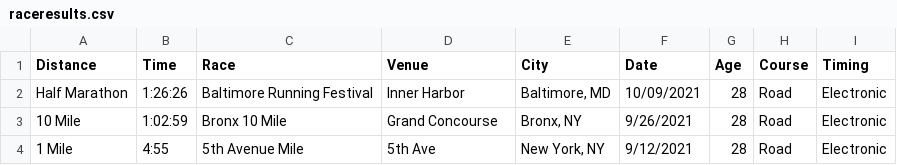
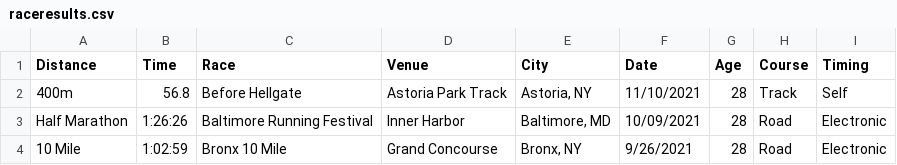
Before and after one commit to kenneththomas/kensraceresults, a CSV file: raceresults.csv, drawn as a sheet; only a part is shown; the shorter side is filled out with more unchanged rows.

```diff
--- a/raceresults.csv
+++ b/raceresults.csv
@@ -1,2 +1,3 @@
 Distance,Time,Race,Venue,City,Date,Age,Course,Timing
+400m,56.8,Before Hellgate,Astoria Park Track,"Astoria, NY",11/10/2021,28,Track,Self
 Half Marathon,1:26:26,Baltimore Running Festival,Inner Harbor,"Baltimore, MD",10/09/2021,28,Road,Electronic
```
Also changed, not shown: 1 other file.
